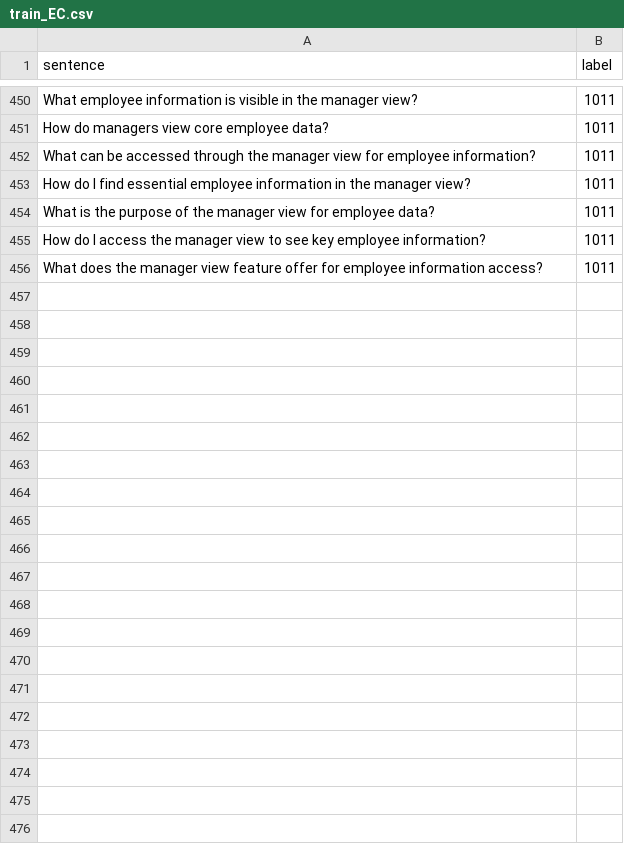
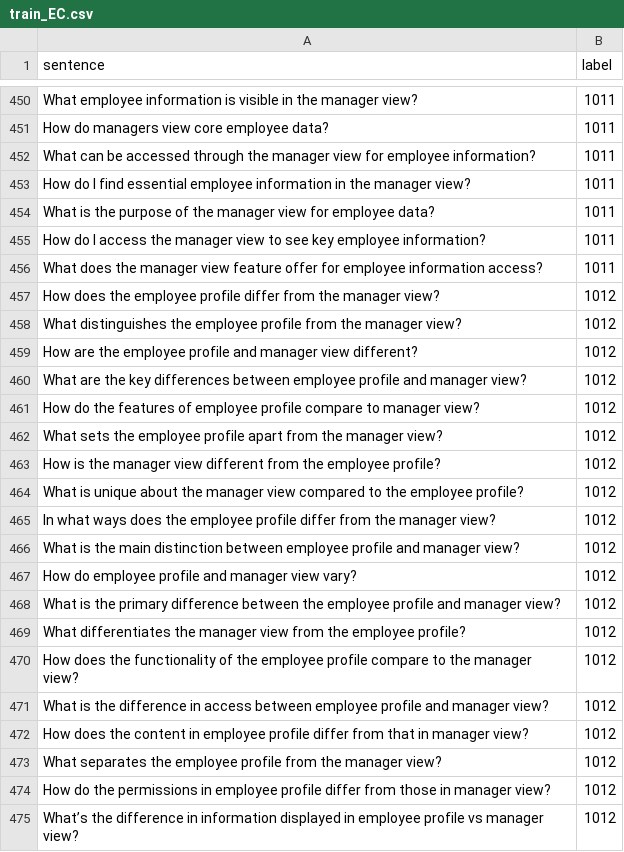
Before and after one commit to KaWengNg/DataSet, a CSV file: train_EC.csv, drawn as a sheet; only a part is shown, gaps mark what is left out; the diff covers the shown part only.

Commit message:
Update train_EC.csv

```diff
--- a/train_EC.csv
+++ b/train_EC.csv
@@ -456 +456,20 @@ How do I access the manager view to see key employee information?,1011
 What does the manager view feature offer for employee information access?,1011
+How does the employee profile differ from the manager view?,1012
+What distinguishes the employee profile from the manager view?,1012
+How are the employee profile and manager view different?,1012
+What are the key differences between employee profile and manager view?,1012
+How do the features of employee profile compare to manager view?,1012
+What sets the employee profile apart from the manager view?,1012
+How is the manager view different from the employee profile?,1012
+What is unique about the manager view compared to the employee profile?,1012
+In what ways does the employee profile differ from the manager view?,1012
+What is the main distinction between employee profile and manager view?,1012
+How do employee profile and manager view vary?,1012
+What is the primary difference between the employee profile and manager view?,1012
+What differentiates the manager view from the employee profile?,1012
+How does the functionality of the employee profile compare to the manager view?,1012
+What is the difference in access between employee profile and manager view?,1012
+How does the content in employee profile differ from that in manager view?,1012
+What separates the employee profile from the manager view?,1012
+How do the permissions in employee profile differ from those in manager view?,1012
+What’s the difference in information displayed in employee profile vs manager view?,1012
```
Also changed, not shown: 26 added rows elsewhere in this file.
